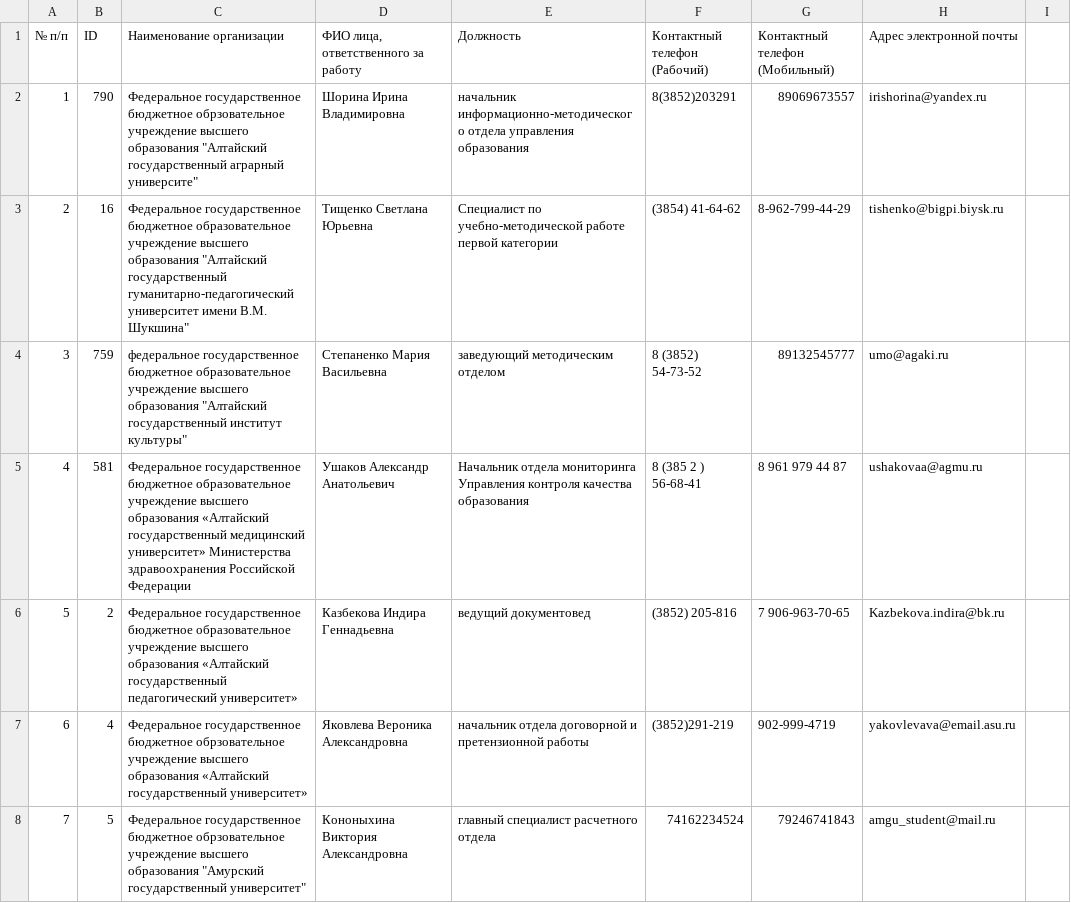
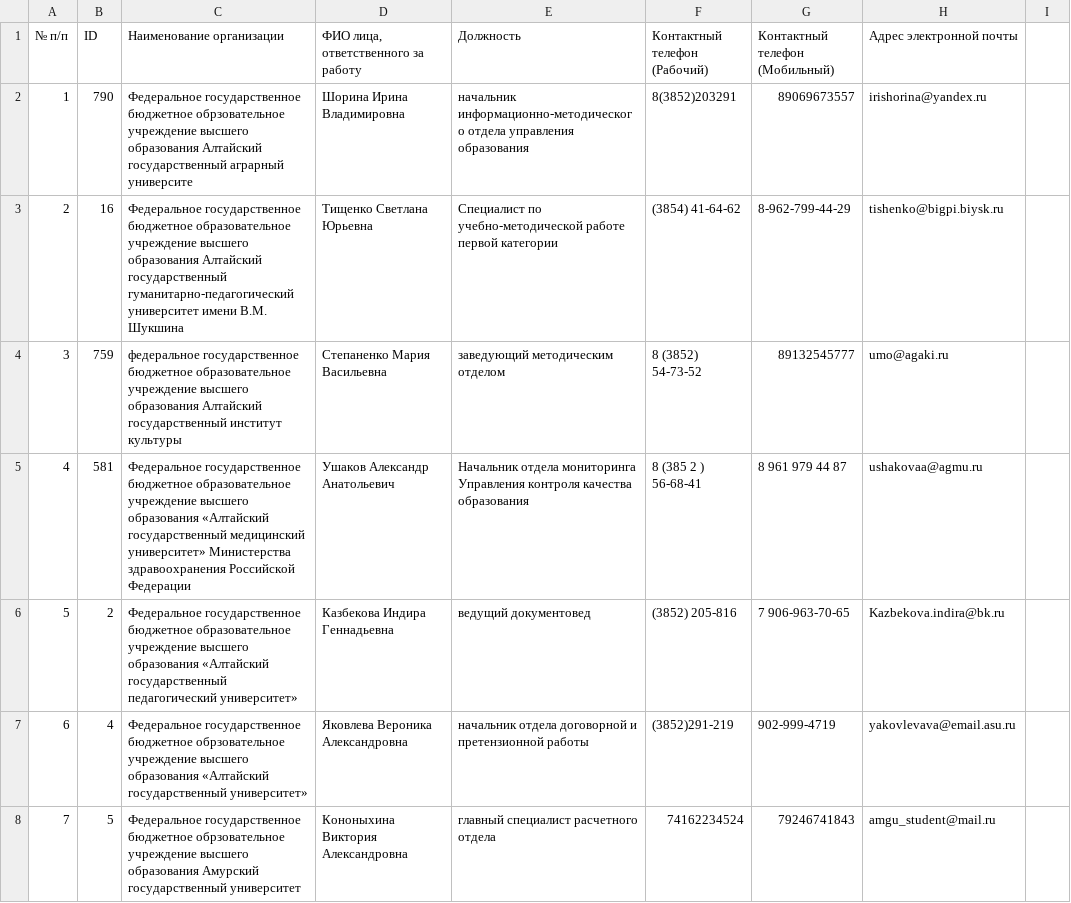
Before and after one commit to CrazyTeea/obrcredit, a CSV file: web/toParse/users.csv, drawn as a sheet; only a part is shown; the diff covers the shown part only.

```diff
--- a/web/toParse/users.csv
+++ b/web/toParse/users.csv
@@ -1,5 +1,5 @@
 № п/п;ID;Наименование организации;ФИО лица, ответственного за работу;Должность;Контактный телефон (Рабочий);Контактный телефон (Мобильный);Адрес электронной почты
-1;790;"Федеральное государственное бюджетное обрзовательное учреждение высшего образования ""Алтайский государственный аграрный университе""";Шорина Ирина Владимировна;начальник информационно-методического отдела управления образования;8(3852)203291;89069673557;irishorina@yandex.ru
-2;16;"Федеральное государственное бюджетное образовательное учреждение высшего образования ""Алтайский государственный гуманитарно-педагогический университет имени В.М. Шукшина""";Тищенко Светлана Юрьевна;Специалист по учебно-методической работе первой категории ;(3854) 41-64-62;8-962-799-44-29;tishenko@bigpi.biysk.ru
-3;759;"федеральное государственное бюджетное образовательное учреждение высшего образования ""Алтайский государственный институт культуры""";Степаненко Мария Васильевна;заведующий методическим отделом;8 (3852) 54-73-52;89132545777;umo@agaki.ru
+1;790;Федеральное государственное бюджетное обрзовательное учреждение высшего образования Алтайский государственный аграрный университе;Шорина Ирина Владимировна;начальник информационно-методического отдела управления образования;8(3852)203291;89069673557;irishorina@yandex.ru
+2;16;Федеральное государственное бюджетное образовательное учреждение высшего образования Алтайский государственный гуманитарно-педагогический университет имени В.М. Шукшина;Тищенко Светлана Юрьевна;Специалист по учебно-методической работе первой категории ;(3854) 41-64-62;8-962-799-44-29;tishenko@bigpi.biysk.ru
+3;759;федеральное государственное бюджетное образовательное учреждение высшего образования Алтайский государственный институт культуры;Степаненко Мария Васильевна;заведующий методическим отделом;8 (3852) 54-73-52;89132545777;umo@agaki.ru
 4;581;Федеральное государственное бюджетное образовательное учреждение высшего образования «Алтайский государственный медицинский университет» Министерства здравоохранения Российской Федерации;Ушаков Александр Анатольевич;Начальник отдела мониторинга Управления контроля качества образования;8 (385 2 ) 56-68-41;8 961 979 44 87;ushakovaa@agmu.ru
@@ -7,2 +7,2 @@
 6;4;Федеральное государственное бюджетное обрзовательное учреждение высшего образования «Алтайский государственный университет»;Яковлева Вероника Александровна;начальник отдела договорной и претензионной работы;(3852)291-219;902-999-4719;yakovlevava@email.asu.ru
-7;5;"Федеральное государственное бюджетное обрзовательное учреждение высшего образования ""Амурский государственный университет""";Кононыхина Виктория Александровна;главный специалист расчетного отдела;74162234524;79246741843;amgu_student@mail.ru
+7;5;Федеральное государственное бюджетное обрзовательное учреждение высшего образования Амурский государственный университет;Кононыхина Виктория Александровна;главный специалист расчетного отдела;74162234524;79246741843;amgu_student@mail.ru
```
Also changed, not shown: 93 edited cells elsewhere in this file, 4 other files.
